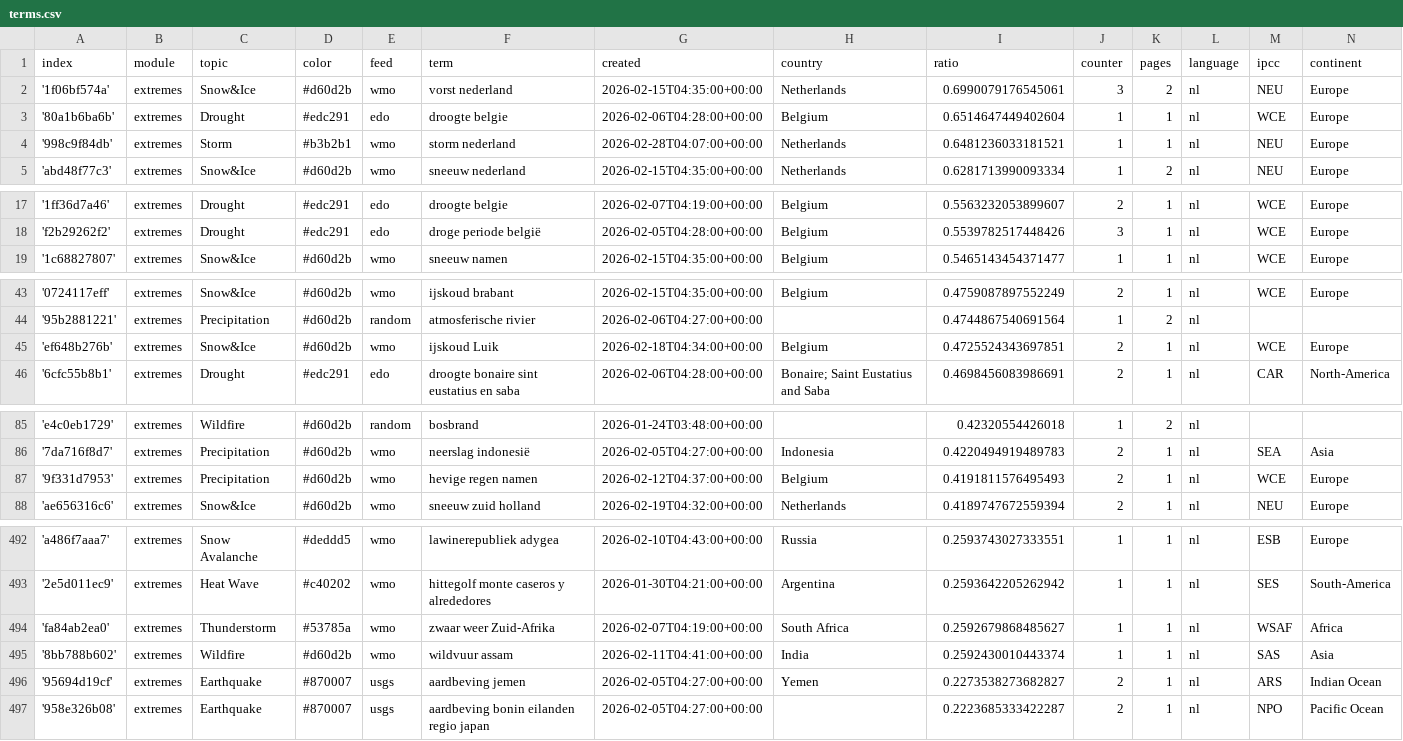
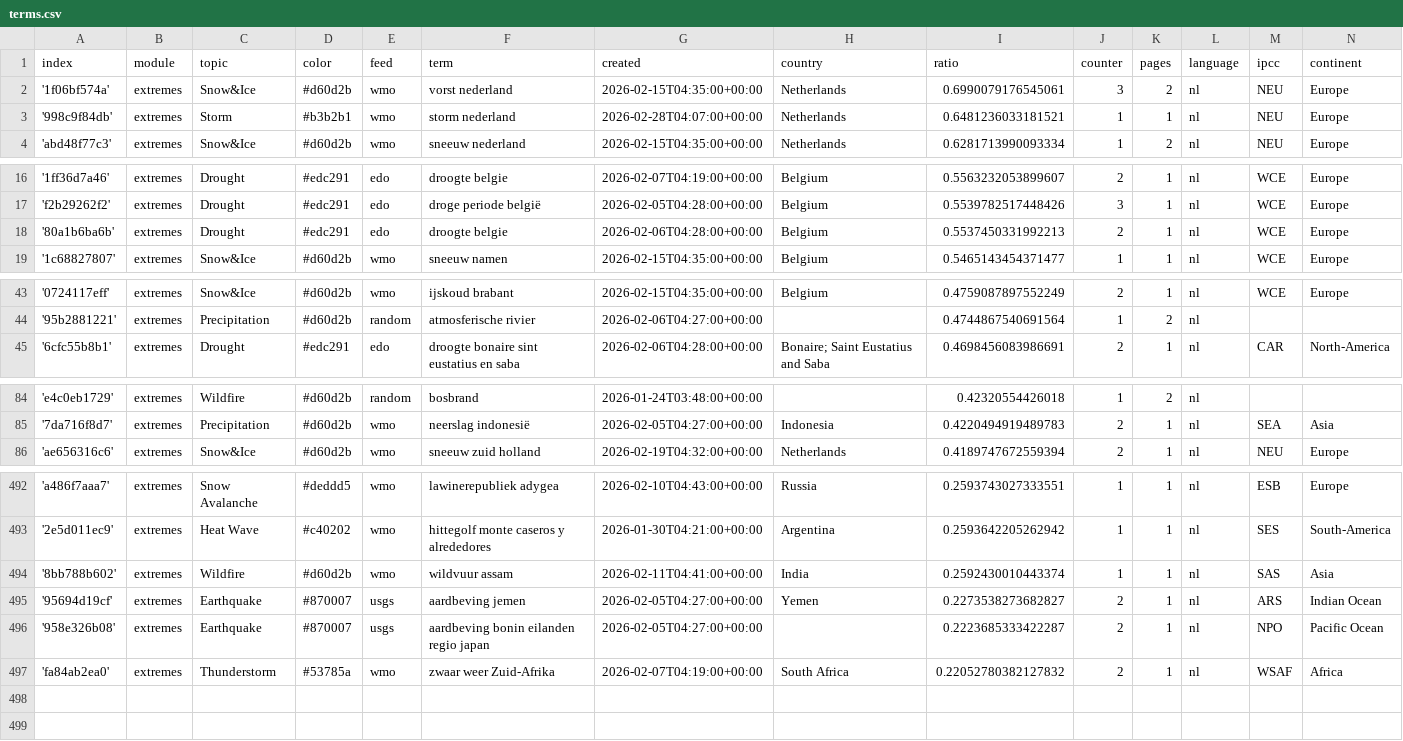
Before and after one commit to MarcoL95-News25/netherlandExtremes, a CSV file: terms.csv, drawn as a sheet; only a part is shown, gaps mark what is left out; the diff covers the shown part only.

Commit message:
Commit from GitHub Actions (harvest:0.0)

```diff
--- a/terms.csv
+++ b/terms.csv
@@ -2,3 +2,2 @@ index,module,topic,color,feed,term,created,country,ratio,counter,pages,language,
 '1f06bf574a',extremes,Snow&Ice,#d60d2b,wmo,vorst nederland,2026-02-15T04:35:00+00:00,Netherlands,0.6990079176545061,3,2,nl,NEU,Europe
-'80a1b6ba6b',extremes,Drought,#edc291,edo,droogte belgie,2026-02-06T04:28:00+00:00,Belgium,0.6514647449402604,1,1,nl,WCE,Europe
 '998c9f84db',extremes,Storm,#b3b2b1,wmo,storm nederland,2026-02-28T04:07:00+00:00,Netherlands,0.6481236033181521,1,1,nl,NEU,Europe
@@ -18,2 +17,3 @@ index,module,topic,color,feed,term,created,country,ratio,counter,pages,language,
 'f2b29262f2',extremes,Drought,#edc291,edo,droge periode belgië,2026-02-05T04:28:00+00:00,Belgium,0.5539782517448426,3,1,nl,WCE,Europe
+'80a1b6ba6b',extremes,Drought,#edc291,edo,droogte belgie,2026-02-06T04:28:00+00:00,Belgium,0.5537450331992213,2,1,nl,WCE,Europe
 '1c68827807',extremes,Snow&Ice,#d60d2b,wmo,sneeuw namen,2026-02-15T04:35:00+00:00,Belgium,0.5465143454371477,1,1,nl,WCE,Europe
@@ -44,3 +44,2 @@ index,module,topic,color,feed,term,created,country,ratio,counter,pages,language,
 '95b2881221',extremes,Precipitation,#d60d2b,random,atmosferische rivier,2026-02-06T04:27:00+00:00,,0.4744867540691564,1,2,nl,,
-'ef648b276b',extremes,Snow&Ice,#d60d2b,wmo,ijskoud Luik,2026-02-18T04:34:00+00:00,Belgium,0.4725524343697851,2,1,nl,WCE,Europe
 '6cfc55b8b1',extremes,Drought,#edc291,edo,droogte bonaire sint eustatius en saba,2026-02-06T04:28:00+00:00,Bonaire; Saint Eustatius and Saba ,0.4698456083986691,2,1,nl,CAR,North-America
@@ -86,3 +85,2 @@ index,module,topic,color,feed,term,created,country,ratio,counter,pages,language,
 '7da716f8d7',extremes,Precipitation,#d60d2b,wmo,neerslag indonesië,2026-02-05T04:27:00+00:00,Indonesia,0.4220494919489783,2,1,nl,SEA,Asia
-'9f331d7953',extremes,Precipitation,#d60d2b,wmo,hevige regen namen,2026-02-12T04:37:00+00:00,Belgium,0.4191811576495493,2,1,nl,WCE,Europe
 'ae656316c6',extremes,Snow&Ice,#d60d2b,wmo,sneeuw zuid holland,2026-02-19T04:32:00+00:00,Netherlands,0.4189747672559394,2,1,nl,NEU,Europe
@@ -493,3 +493,2 @@ index,module,topic,color,feed,term,created,country,ratio,counter,pages,language,
 '2e5d011ec9',extremes,Heat Wave,#c40202,wmo,hittegolf monte caseros y alrededores,2026-01-30T04:21:00+00:00,Argentina,0.2593642205262942,1,1,nl,SES,South-America
-'fa84ab2ea0',extremes,Thunderstorm,#53785a,wmo,zwaar weer Zuid-Afrika,2026-02-07T04:19:00+00:00,South Africa,0.2592679868485627,1,1,nl,WSAF,Africa
 '8bb788b602',extremes,Wildfire,#d60d2b,wmo,wildvuur assam,2026-02-11T04:41:00+00:00,India,0.2592430010443374,1,1,nl,SAS,Asia
@@ -497 +496,2 @@ index,module,topic,color,feed,term,created,country,ratio,counter,pages,language,
 '958e326b08',extremes,Earthquake,#870007,usgs,aardbeving bonin eilanden regio japan,2026-02-05T04:27:00+00:00,,0.2223685333422287,2,1,nl,NPO,Pacific Ocean
+'fa84ab2ea0',extremes,Thunderstorm,#53785a,wmo,zwaar weer Zuid-Afrika,2026-02-07T04:19:00+00:00,South Africa,0.22052780382127832,2,1,nl,WSAF,Africa
```
Also changed, not shown: 5 added rows and 3 removed rows elsewhere in this file.
